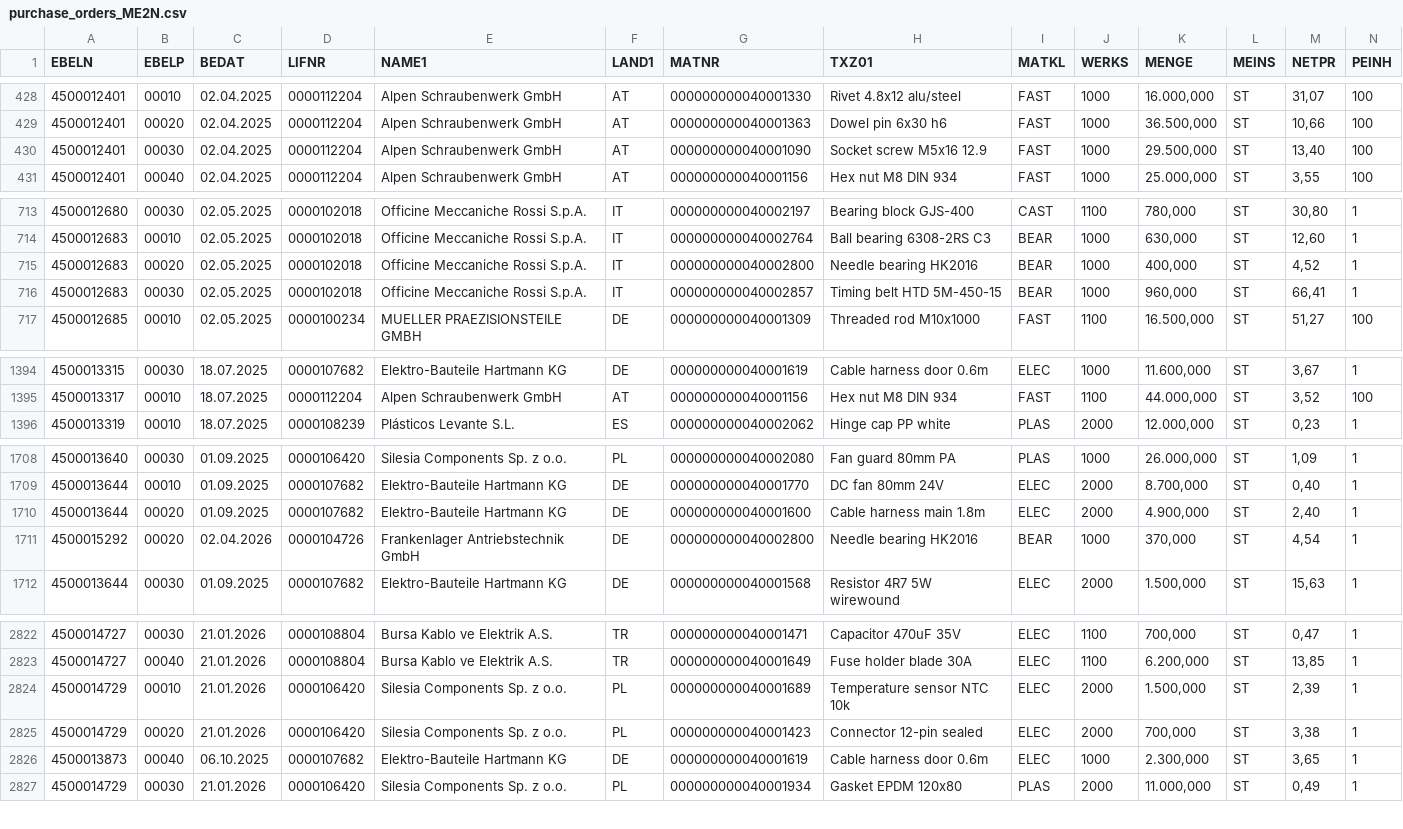
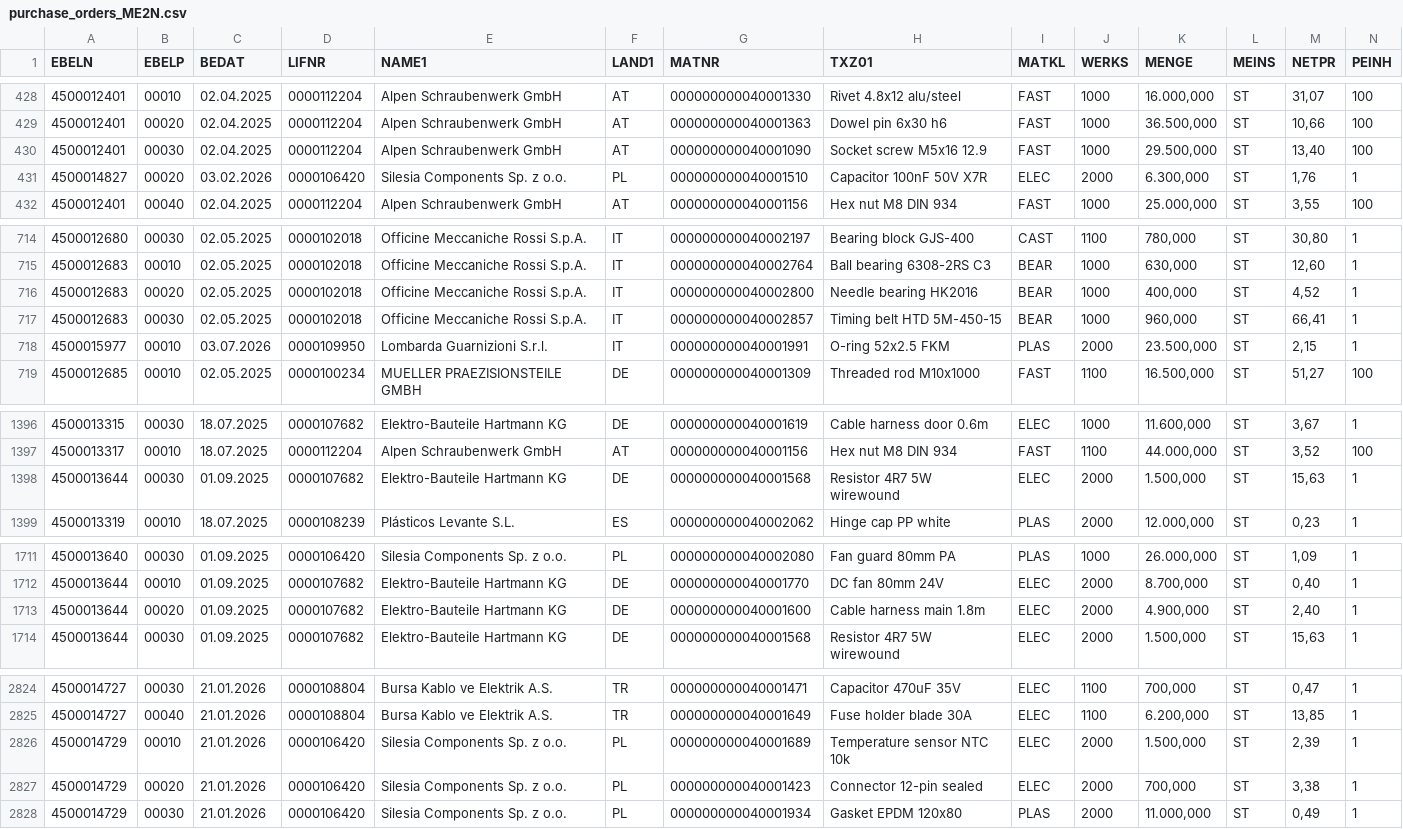
Before and after one commit to can-ayhan/supplier-delivery-scorecard, a CSV file: data/raw/purchase_orders_ME2N.csv, drawn as a sheet; only a part is shown, gaps mark what is left out; removed rows and columns are numbered as before the commit, all else as after; rows hold the shown columns only; the diff covers the shown part only; the diff names each change by its address in the sheet, - before the commit and + after, or states it on an @@ line.

```diff
--- a/data/raw/purchase_orders_ME2N.csv
+++ b/data/raw/purchase_orders_ME2N.csv
+row 431: 4500014827 | 00020 | 03.02.2026 | 0000106420 | Silesia Components Sp. z o.o. | PL | 000000000040001510 | Capacitor 100nF 50V X7R | ELEC | 2000 | 6.300,000 | ST | 1,76 | 1
+row 718: 4500015977 | 00010 | 03.07.2026 | 0000109950 | Lombarda Guarnizioni S.r.l. | IT | 000000000040001991 | O-ring 52x2.5 FKM | PLAS | 2000 | 23.500,000 | ST | 2,15 | 1
+row 1398: 4500013644 | 00030 | 01.09.2025 | 0000107682 | Elektro-Bauteile Hartmann KG | DE | 000000000040001568 | Resistor 4R7 5W wirewound | ELEC | 2000 | 1.500,000 | ST | 15,63 | 1
-row 1711: 4500015292 | 00020 | 02.04.2026 | 0000104726 | Frankenlager Antriebstechnik GmbH | DE | 000000000040002800 | Needle bearing HK2016 | BEAR | 1000 | 370,000 | ST | 4,54 | 1
-row 2826: 4500013873 | 00040 | 06.10.2025 | 0000107682 | Elektro-Bauteile Hartmann KG | DE | 000000000040001619 | Cable harness door 0.6m | ELEC | 1000 | 2.300,000 | ST | 3,65 | 1
```
Also changed, not shown: 1 added row, 2 removed rows and 3 moved rows elsewhere in this file, data/raw/goods_receipts_MB51.csv, data/raw/inspection_lots_QA32.csv, 2 other files.
